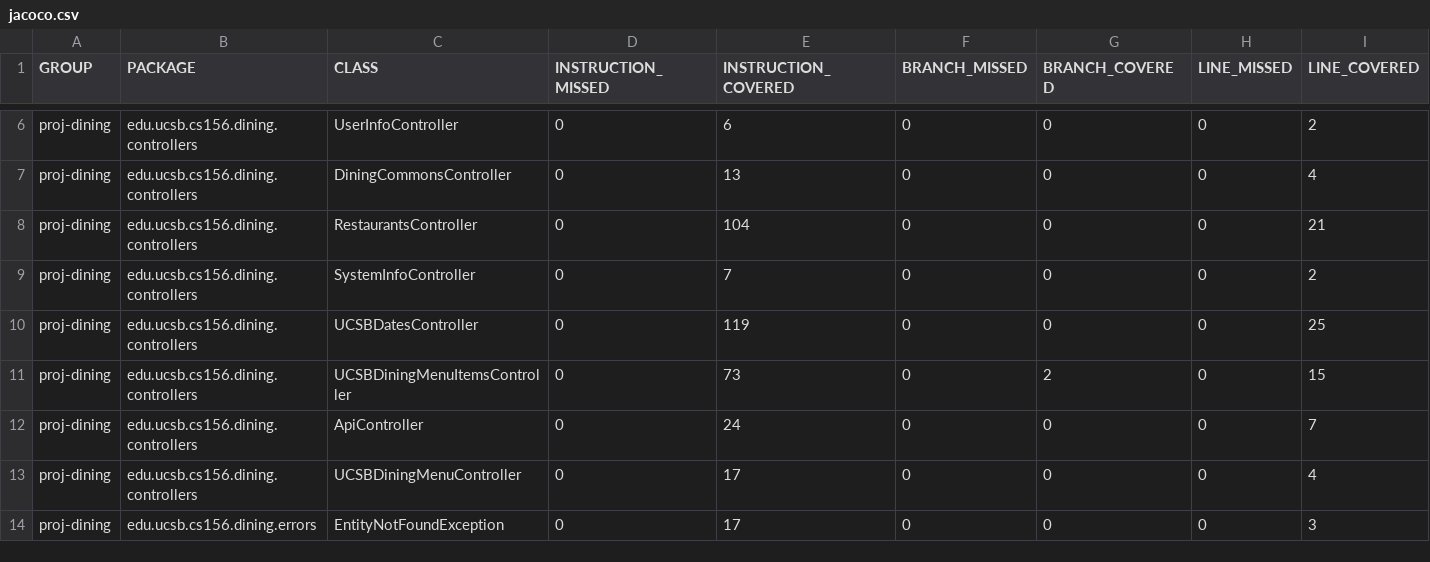
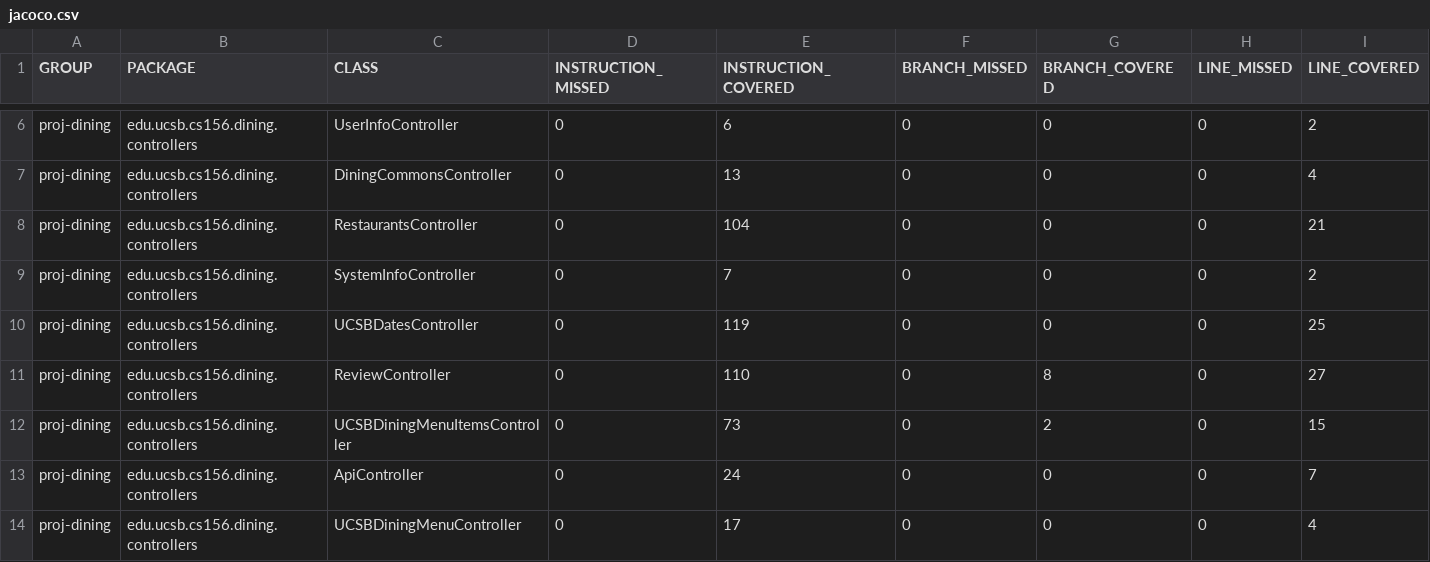
Before and after one commit to ucsb-cs156-f24/proj-dining-f24-16, a CSV file: jacoco/jacoco.csv, drawn as a sheet; only a part is shown, gaps mark what is left out; the shorter side is filled out with more unchanged rows; rows hold the shown columns only; the diff names each change by its address in the sheet, - before the commit and + after, or states it on an @@ line.

Commit message:
Deploying to gh-pages from @ ucsb-cs156-f24/proj-dining-f24-16@f2fb6f47d9e686242494928a9c55588786cbd9e9 🚀

```diff
--- a/jacoco/jacoco.csv
+++ b/jacoco/jacoco.csv
+row 11: proj-dining | edu.ucsb.cs156.dining.controllers | ReviewController | 0 | 110 | 0 | 8 | 0 | 27
```
Also changed, not shown: 7 other files.
